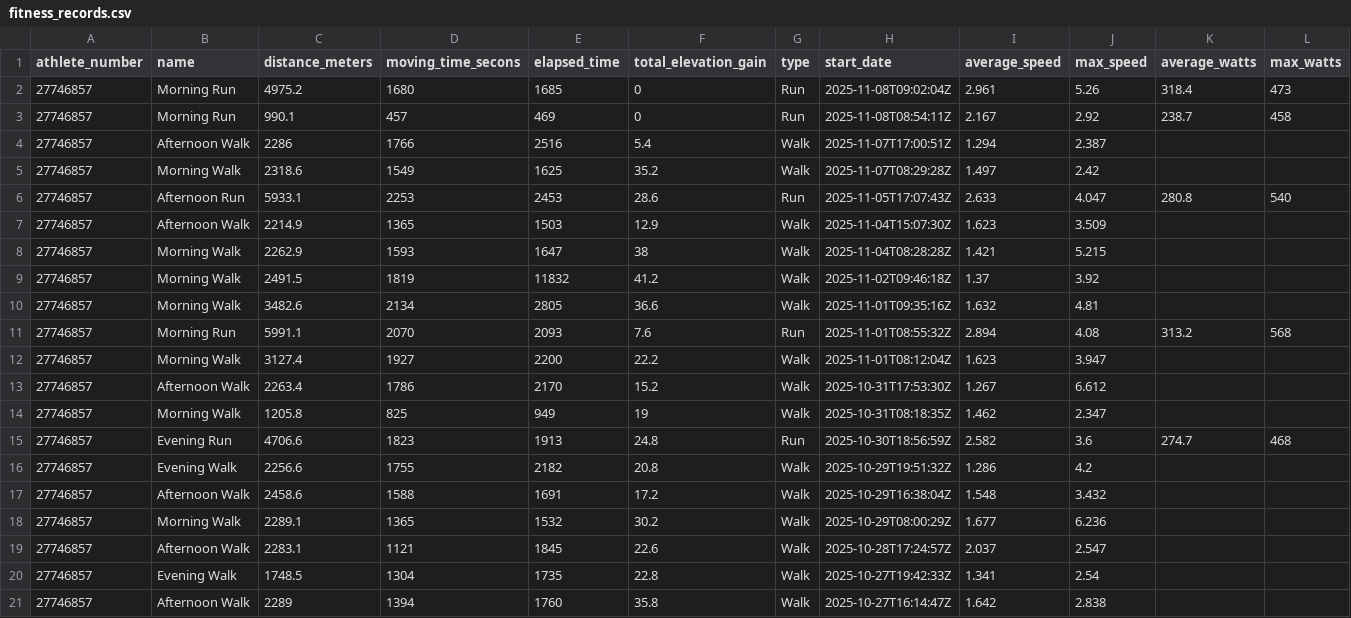
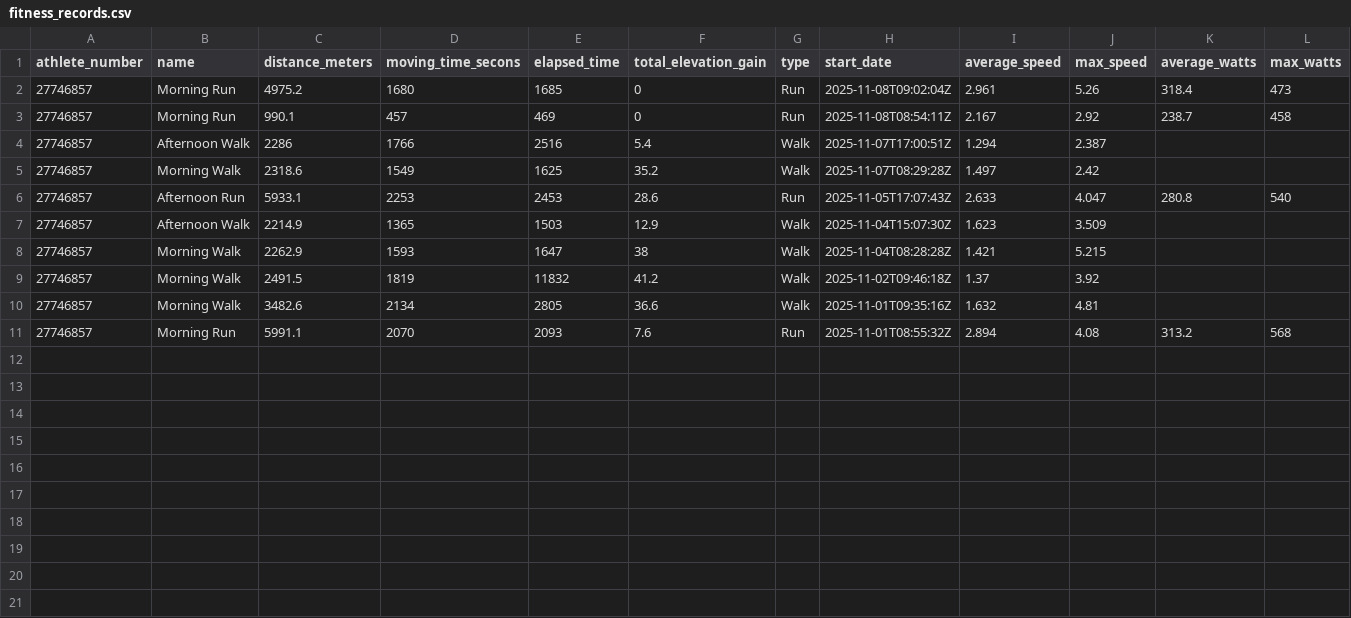
Before and after one commit to oleksandr-g-rock/fitness, a CSV file: fitness_records.csv, drawn as a sheet; only a part is shown; rows hold the shown columns only; the diff names each change by its address in the sheet, - before the commit and + after, or states it on an @@ line.

```diff
--- a/fitness_records.csv
+++ b/fitness_records.csv
-row 12: 27746857 | Morning Walk | 3127.4 | 1927 | 2200 | 22.2 | Walk | 2025-11-01T08:12:04Z | 1.623 | 3.947
-row 13: 27746857 | Afternoon Walk | 2263.4 | 1786 | 2170 | 15.2 | Walk | 2025-10-31T17:53:30Z | 1.267 | 6.612
-row 14: 27746857 | Morning Walk | 1205.8 | 825 | 949 | 19 | Walk | 2025-10-31T08:18:35Z | 1.462 | 2.347
-row 15: 27746857 | Evening Run | 4706.6 | 1823 | 1913 | 24.8 | Run | 2025-10-30T18:56:59Z | 2.582 | 3.6 | 274.7 | 468
-row 16: 27746857 | Evening Walk | 2256.6 | 1755 | 2182 | 20.8 | Walk | 2025-10-29T19:51:32Z | 1.286 | 4.2
-row 17: 27746857 | Afternoon Walk | 2458.6 | 1588 | 1691 | 17.2 | Walk | 2025-10-29T16:38:04Z | 1.548 | 3.432
-row 18: 27746857 | Morning Walk | 2289.1 | 1365 | 1532 | 30.2 | Walk | 2025-10-29T08:00:29Z | 1.677 | 6.236
-row 19: 27746857 | Afternoon Walk | 2283.1 | 1121 | 1845 | 22.6 | Walk | 2025-10-28T17:24:57Z | 2.037 | 2.547
-row 20: 27746857 | Evening Walk | 1748.5 | 1304 | 1735 | 22.8 | Walk | 2025-10-27T19:42:33Z | 1.341 | 2.54
-row 21: 27746857 | Afternoon Walk | 2289 | 1394 | 1760 | 35.8 | Walk | 2025-10-27T16:14:47Z | 1.642 | 2.838
```
